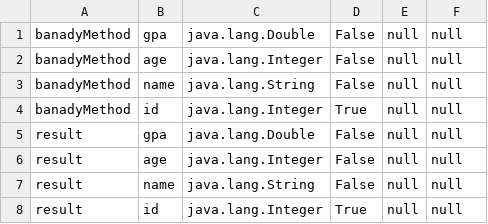
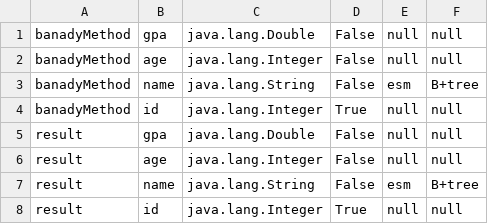
Before and after one commit to yousef-fadel/database-proj, a CSV file: resources/metadata.csv, drawn as a sheet.

```diff
--- a/resources/metadata.csv
+++ b/resources/metadata.csv
@@ -2,3 +2,3 @@
 "banadyMethod","age","java.lang.Integer","False","null","null"
-"banadyMethod","name","java.lang.String","False","null","null"
+"banadyMethod","name","java.lang.String","False","esm","B+tree"
 "banadyMethod","id","java.lang.Integer","True","null","null"
@@ -6,3 +6,3 @@
 "result","age","java.lang.Integer","False","null","null"
-"result","name","java.lang.String","False","null","null"
+"result","name","java.lang.String","False","esm","B+tree"
 "result","id","java.lang.Integer","True","null","null"
```
Also changed, not shown: 5 other files.
